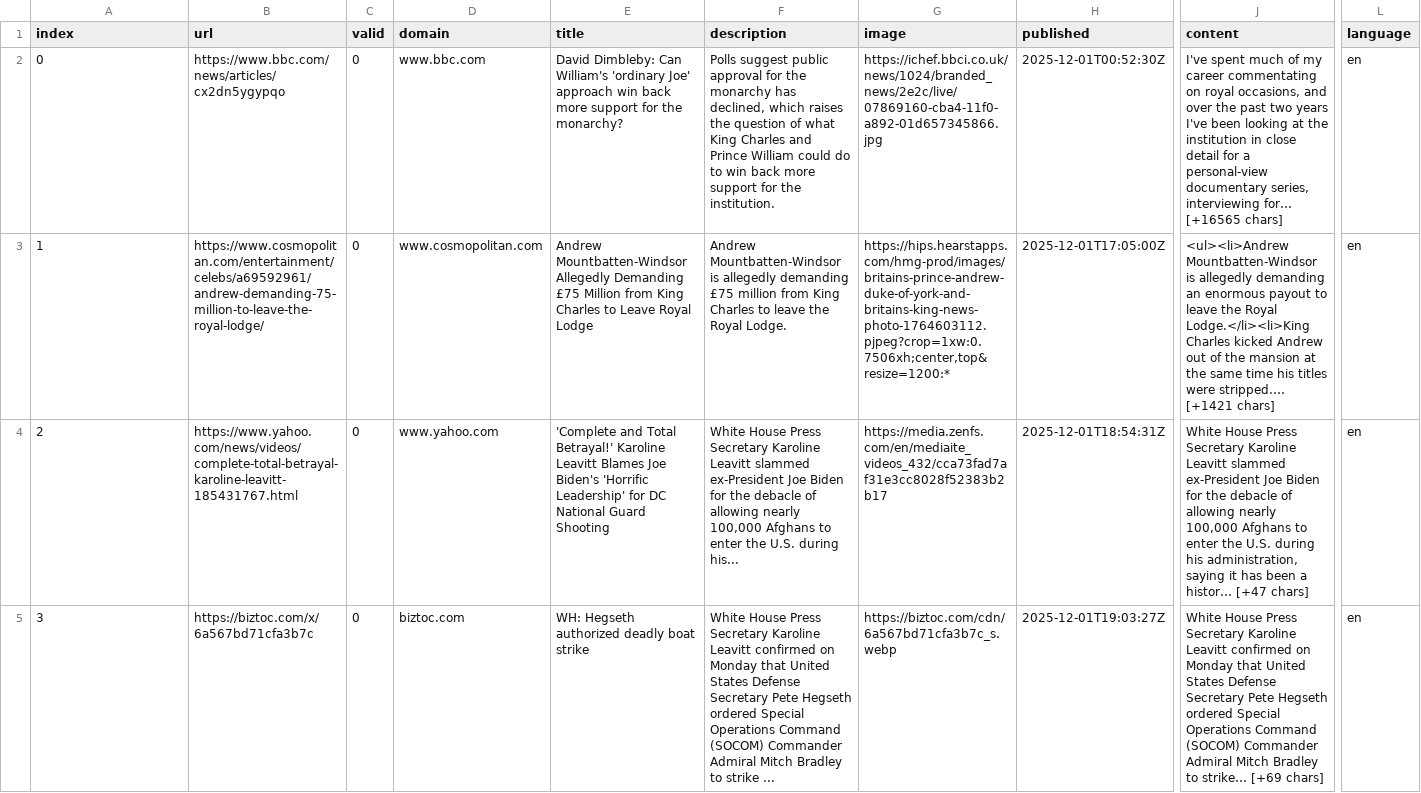
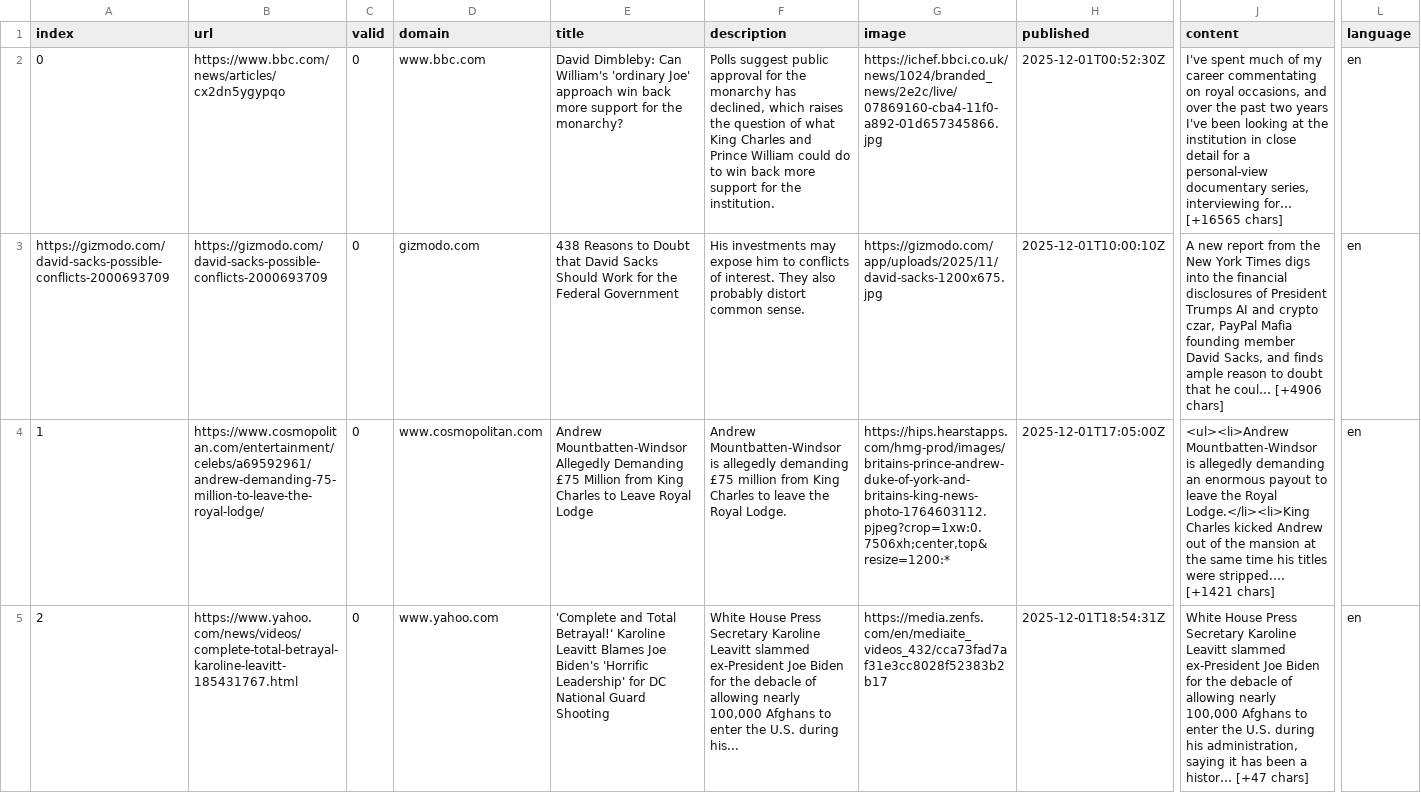
Before and after one commit to JoPhi24-news/peopleWhisperer, a CSV file: csv/news_2025_12.csv, drawn as a sheet; only a part is shown, gaps mark what is left out; the shorter side is filled out with more unchanged rows; rows hold the shown columns only; the diff covers the shown part only; the diff names each change by its address in the sheet, - before the commit and + after, or states it on an @@ line.

```diff
--- a/csv/news_2025_12.csv
+++ b/csv/news_2025_12.csv
+row 3: https://gizmodo.com/david-sacks-possible-conflicts-2000693709 | https://gizmodo.com/david-sacks-possible-conflicts-2000693709 | 0 | gizmodo.com | 438 Reasons to Doubt that David Sacks Should Work for the Federal Government | His investments may expose him to conflicts of interest. They also probably distort common sense. | https://gizmodo.com/app/uploads/2025/11/david-sacks-1200x675.jpg | 2025-12-01T10:00:10Z | A new report from the New York Times digs into the financial disclosures of President Trumps AI and crypto czar, PayPal Mafia founding member David Sacks, and finds ample reason to doubt that he coul… [+4906 chars] | en
```
Also changed, not shown: 1 added row and row numbers in column A elsewhere in this file, csv/news_2025_11.csv, keywords.csv.
